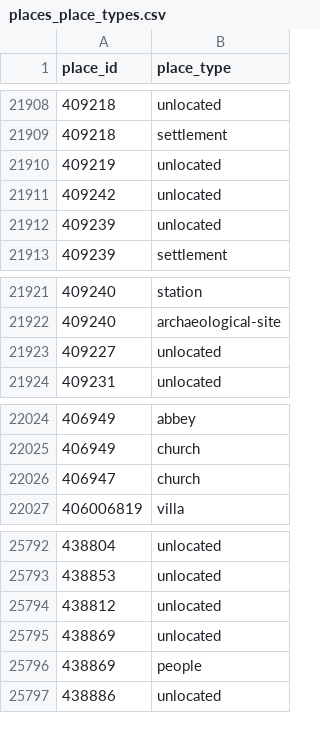
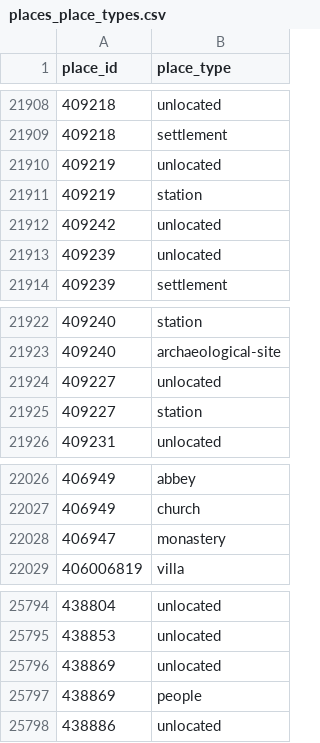
Before and after one commit to isawnyu/pleiades.datasets, a CSV file: data/gis/places_place_types.csv, drawn as a sheet; only a part is shown, gaps mark what is left out.

```diff
--- a/data/gis/places_place_types.csv
+++ b/data/gis/places_place_types.csv
@@ -21910,2 +21910,3 @@
 409219,unlocated
+409219,station
 409242,unlocated
@@ -21923,2 +21924,3 @@
 409227,unlocated
+409227,station
 409231,unlocated
@@ -22025,3 +22027,3 @@
 406949,church
-406947,church
+406947,monastery
 406006819,villa
@@ -25793,3 +25795,2 @@
 438853,unlocated
-438812,unlocated
 438869,unlocated
```
Also changed, not shown: 1 other file.
